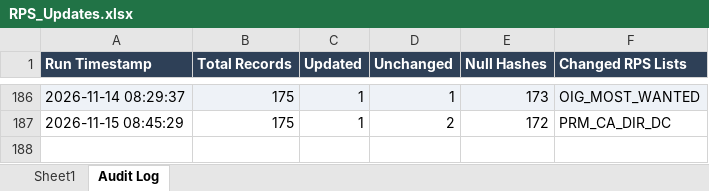
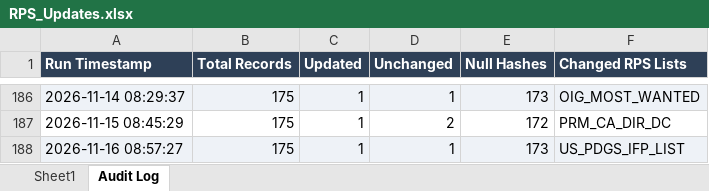
Before and after one commit to rahulraveendrannair-bot/Update-Checking-Automation, an Excel workbook: RPS_Updates.xlsx, sheet Audit Log, drawn as a sheet; only a part is shown, gaps mark what is left out; values as stored, in another font and other column widths than the file's, no borders; the diff names each change by its address in the sheet, - before the commit and + after, or states it on an @@ line.

```diff
--- a/RPS_Updates.xlsx (sheet Audit Log)
+++ b/RPS_Updates.xlsx (sheet Audit Log)
+row 188: 2026-11-16 08:57:27 | 175 | 1 | 1 | 173 | US_PDGS_IFP_LIST
```
Also changed, not shown: sheet Sheet1, 2 other files.
